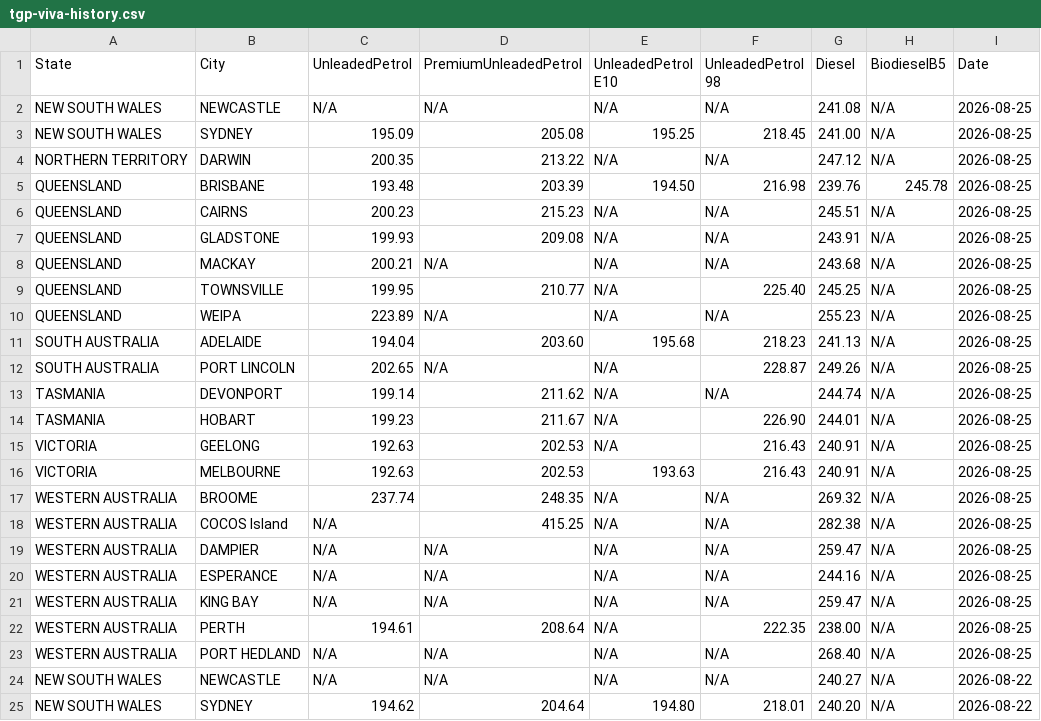
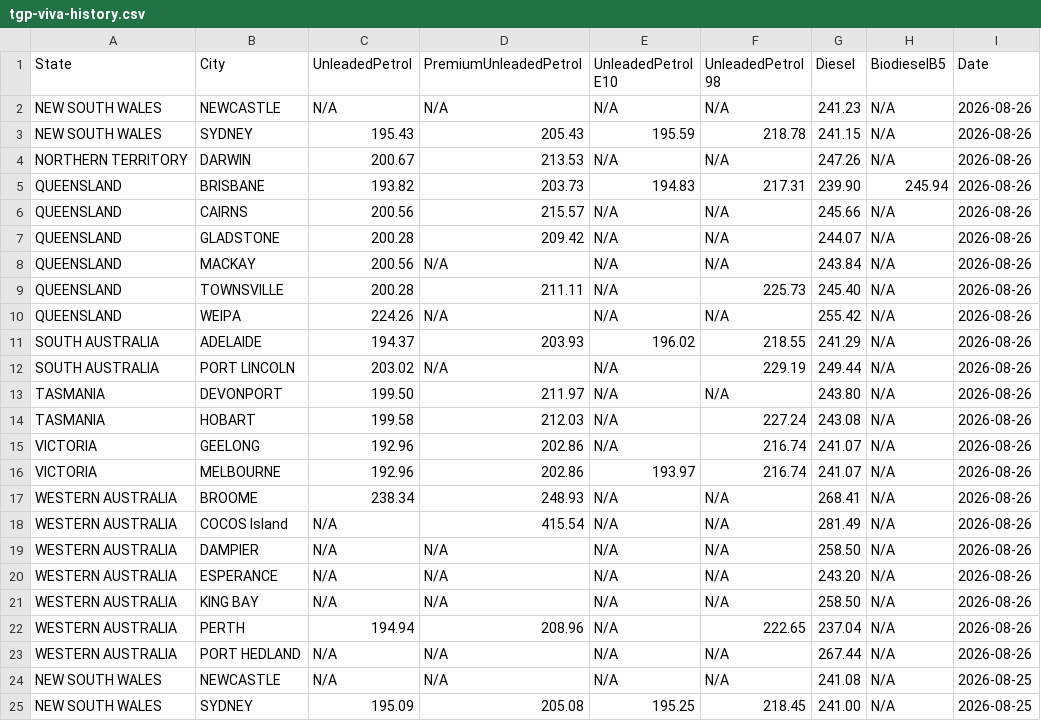
Before and after one commit to nwbort/tgp-viva, a CSV file: tgp-viva-history.csv, drawn as a sheet; only a part is shown; the shorter side is filled out with more unchanged rows; the diff names each change by its address in the sheet, - before the commit and + after, or states it on an @@ line.

```diff
--- a/tgp-viva-history.csv
+++ b/tgp-viva-history.csv
+row 2: NEW SOUTH WALES | NEWCASTLE | N/A | N/A | N/A | N/A | 241.23 | N/A | 2026-08-26
+row 3: NEW SOUTH WALES | SYDNEY | 195.43 | 205.43 | 195.59 | 218.78 | 241.15 | N/A | 2026-08-26
+row 4: NORTHERN TERRITORY | DARWIN | 200.67 | 213.53 | N/A | N/A | 247.26 | N/A | 2026-08-26
+row 5: QUEENSLAND | BRISBANE | 193.82 | 203.73 | 194.83 | 217.31 | 239.90 | 245.94 | 2026-08-26
+row 6: QUEENSLAND | CAIRNS | 200.56 | 215.57 | N/A | N/A | 245.66 | N/A | 2026-08-26
+row 7: QUEENSLAND | GLADSTONE | 200.28 | 209.42 | N/A | N/A | 244.07 | N/A | 2026-08-26
+row 8: QUEENSLAND | MACKAY | 200.56 | N/A | N/A | N/A | 243.84 | N/A | 2026-08-26
+row 9: QUEENSLAND | TOWNSVILLE | 200.28 | 211.11 | N/A | 225.73 | 245.40 | N/A | 2026-08-26
+row 10: QUEENSLAND | WEIPA | 224.26 | N/A | N/A | N/A | 255.42 | N/A | 2026-08-26
+row 11: SOUTH AUSTRALIA | ADELAIDE | 194.37 | 203.93 | 196.02 | 218.55 | 241.29 | N/A | 2026-08-26
+row 12: SOUTH AUSTRALIA | PORT LINCOLN | 203.02 | N/A | N/A | 229.19 | 249.44 | N/A | 2026-08-26
+row 13: TASMANIA | DEVONPORT | 199.50 | 211.97 | N/A | N/A | 243.80 | N/A | 2026-08-26
+row 14: TASMANIA | HOBART | 199.58 | 212.03 | N/A | 227.24 | 243.08 | N/A | 2026-08-26
+row 15: VICTORIA | GEELONG | 192.96 | 202.86 | N/A | 216.74 | 241.07 | N/A | 2026-08-26
+row 16: VICTORIA | MELBOURNE | 192.96 | 202.86 | 193.97 | 216.74 | 241.07 | N/A | 2026-08-26
+row 17: WESTERN AUSTRALIA | BROOME | 238.34 | 248.93 | N/A | N/A | 268.41 | N/A | 2026-08-26
+row 18: WESTERN AUSTRALIA | COCOS Island | N/A | 415.54 | N/A | N/A | 281.49 | N/A | 2026-08-26
+row 19: WESTERN AUSTRALIA | DAMPIER | N/A | N/A | N/A | N/A | 258.50 | N/A | 2026-08-26
+row 20: WESTERN AUSTRALIA | ESPERANCE | N/A | N/A | N/A | N/A | 243.20 | N/A | 2026-08-26
+row 21: WESTERN AUSTRALIA | KING BAY | N/A | N/A | N/A | N/A | 258.50 | N/A | 2026-08-26
+row 22: WESTERN AUSTRALIA | PERTH | 194.94 | 208.96 | N/A | 222.65 | 237.04 | N/A | 2026-08-26
+row 23: WESTERN AUSTRALIA | PORT HEDLAND | N/A | N/A | N/A | N/A | 267.44 | N/A | 2026-08-26
```
Also changed, not shown: tgp-viva-normalised.csv, vivaenergy.com.au-quick-links-terminal-gate-pricing.csv, 1 other file.
